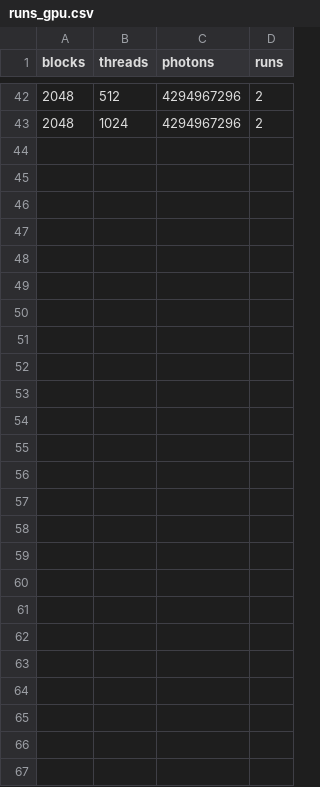
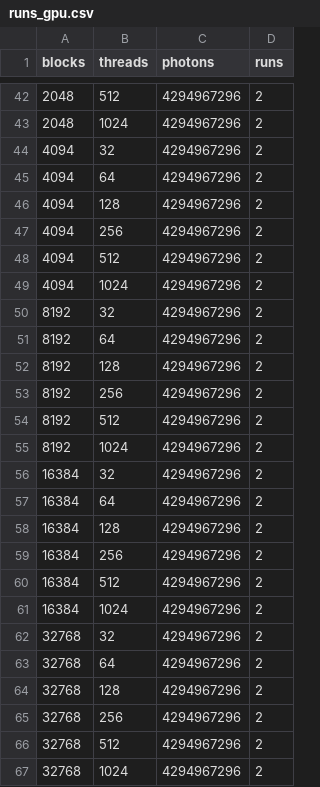
Before and after one commit to LautaroCerruti/tiny_mc, a CSV file: runs_config/runs_gpu.csv, drawn as a sheet; only a part is shown, gaps mark what is left out; the diff names each change by its address in the sheet, - before the commit and + after, or states it on an @@ line.

Commit message:
Moved files and generated new data for 1060

```diff
--- a/runs_config/runs_gpu.csv
+++ b/runs_config/runs_gpu.csv
+row 44: 4094 | 32 | 4294967296 | 2
+row 45: 4094 | 64 | 4294967296 | 2
+row 46: 4094 | 128 | 4294967296 | 2
+row 47: 4094 | 256 | 4294967296 | 2
+row 48: 4094 | 512 | 4294967296 | 2
+row 49: 4094 | 1024 | 4294967296 | 2
+row 50: 8192 | 32 | 4294967296 | 2
+row 51: 8192 | 64 | 4294967296 | 2
+row 52: 8192 | 128 | 4294967296 | 2
+row 53: 8192 | 256 | 4294967296 | 2
+row 54: 8192 | 512 | 4294967296 | 2
+row 55: 8192 | 1024 | 4294967296 | 2
+row 56: 16384 | 32 | 4294967296 | 2
+row 57: 16384 | 64 | 4294967296 | 2
+row 58: 16384 | 128 | 4294967296 | 2
+row 59: 16384 | 256 | 4294967296 | 2
+row 60: 16384 | 512 | 4294967296 | 2
+row 61: 16384 | 1024 | 4294967296 | 2
+row 62: 32768 | 32 | 4294967296 | 2
+row 63: 32768 | 64 | 4294967296 | 2
+row 64: 32768 | 128 | 4294967296 | 2
+row 65: 32768 | 256 | 4294967296 | 2
+row 66: 32768 | 512 | 4294967296 | 2
+row 67: 32768 | 1024 | 4294967296 | 2
```
Also changed, not shown: runs_config/runs_gpu_best_config_1060.csv, runs_config/runs_gpu_server.csv, 24 other files.
